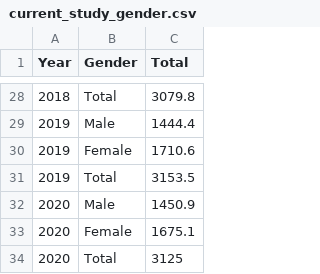
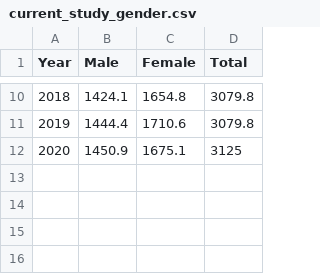
Before and after one commit to arethasantosa/Assignment-2, a CSV file: current_study_gender.csv, drawn as a sheet; only a part is shown, gaps mark what is left out; removed rows and columns are numbered as before the commit, all else as after; the diff covers the shown part only; the diff names each change by its address in the sheet, - before the commit and + after, or states it on an @@ line.

```diff
--- a/current_study_gender.csv
+++ b/current_study_gender.csv
-column B (Gender), rows 28-29: Total | Male; row 34: Total
+column B (Male), rows 10-12: 1424.1 | 1444.4 | 1450.9
+column C (Female), rows 10-12: 1654.8 | 1710.6 | 1675.1
-D11 (Total): 1444.4
+D11 (Total): 3079.8
-row 30: 2019 | Female | 1710.6
-row 31: 2019 | Total | 3153.5
-row 32: 2020 | Male | 1450.9
-row 33: 2020 | Female | 1675.1
```
Also changed, not shown: 18 removed rows and 2 edited cells elsewhere in this file.
